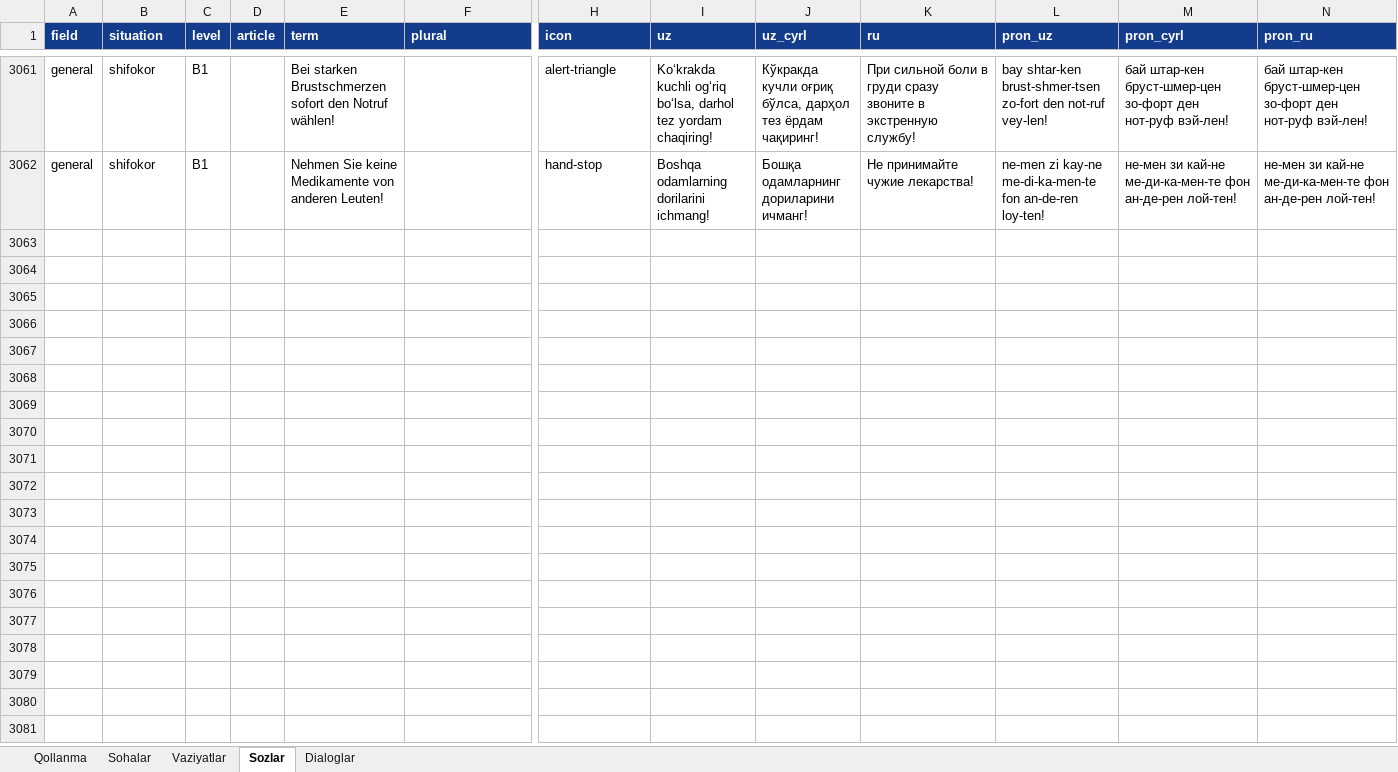
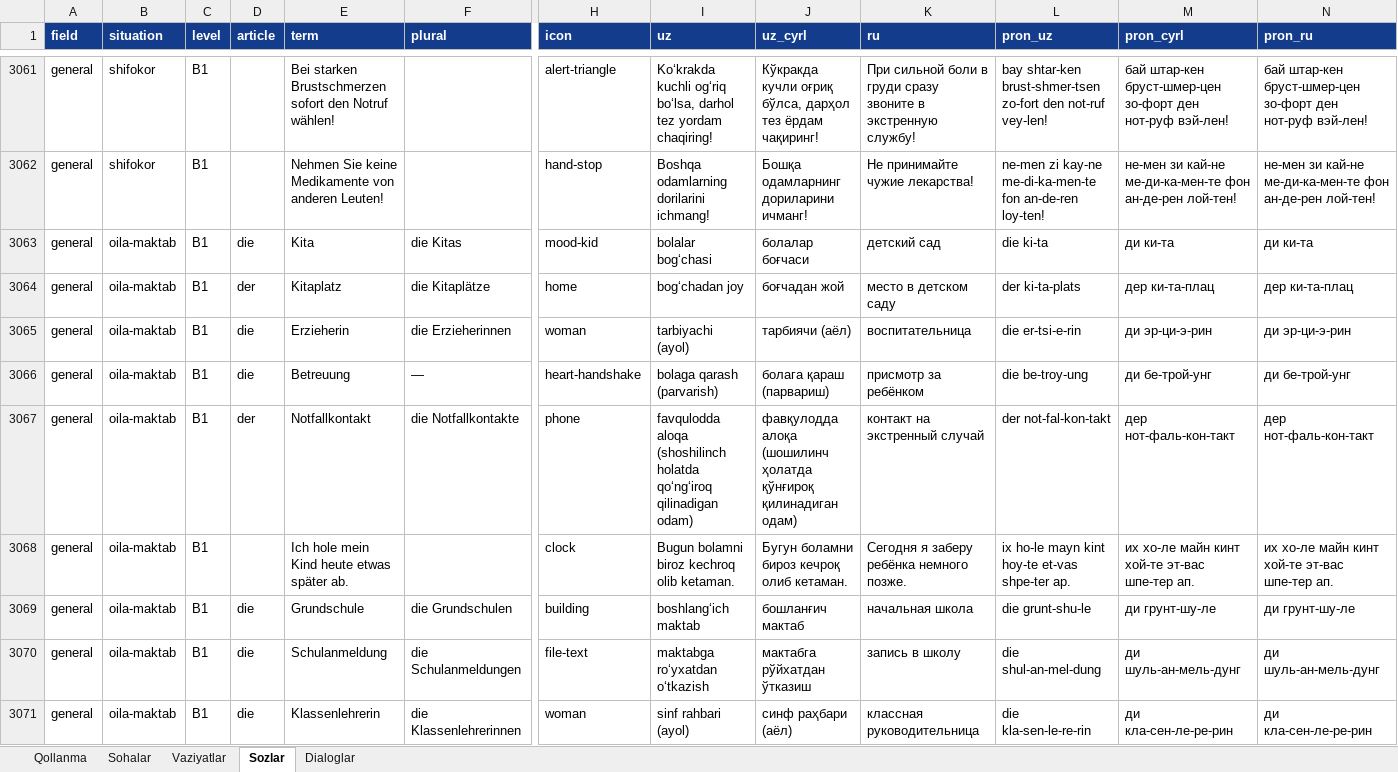
Before and after one commit to Jahon-gir/Qaldirgoch, an Excel workbook: docs/content/de-1-tolqin.xlsx, sheet Sozlar, drawn as a sheet; only a part is shown, gaps mark what is left out; values as stored, in another font and other column widths than the file's, no borders; rows hold the shown columns only; the diff covers the shown part only; the diff names each change by its address in the sheet, - before the commit and + after, or states it on an @@ line.

```diff
--- a/docs/content/de-1-tolqin.xlsx (sheet Sozlar)
+++ b/docs/content/de-1-tolqin.xlsx (sheet Sozlar)
+row 3063: general | oila-maktab | B1 | die | Kita | die Kitas | mood-kid | bolalar bogʻchasi | болалар боғчаси | детский сад | die ki-ta | ди ки-та | ди ки-та
+row 3064: general | oila-maktab | B1 | der | Kitaplatz | die Kitaplätze | home | bogʻchadan joy | боғчадан жой | место в детском саду | der ki-ta-plats | дер ки-та-плац | дер ки-та-плац
+row 3065: general | oila-maktab | B1 | die | Erzieherin | die Erzieherinnen | woman | tarbiyachi (ayol) | тарбиячи (аёл) | воспитательница | die er-tsi-e-rin | ди эр-ци-э-рин | ди эр-ци-э-рин
+row 3066: general | oila-maktab | B1 | die | Betreuung | — | heart-handshake | bolaga qarash (parvarish) | болага қараш (парвариш) | присмотр за ребёнком | die be-troy-ung | ди бе-трой-унг | ди бе-трой-унг
+row 3067: general | oila-maktab | B1 | der | Notfallkontakt | die Notfallkontakte | phone | favqulodda aloqa (shoshilinch holatda qoʻngʻiroq qilinadigan odam) | фавқулодда алоқа (шошилинч ҳолатда қўнғироқ қилинадиган одам) | контакт на экстренный случай | der not-fal-kon-takt | дер нот-фаль-кон-такт | дер нот-фаль-кон-такт
+row 3068: general | oila-maktab | B1 |  | Ich hole mein Kind heute etwas später ab. |  | clock | Bugun bolamni biroz kechroq olib ketaman. | Бугун боламни бироз кечроқ олиб кетаман. | Сегодня я заберу ребёнка немного позже. | ix ho-le mayn kint hoy-te et-vas shpe-ter ap. | их хо-ле майн кинт хой-те эт-вас шпе-тер ап. | их хо-ле майн кинт хой-те эт-вас шпе-тер ап.
+row 3069: general | oila-maktab | B1 | die | Grundschule | die Grundschulen | building | boshlangʻich maktab | бошланғич мактаб | начальная школа | die grunt-shu-le | ди грунт-шу-ле | ди грунт-шу-ле
+row 3070: general | oila-maktab | B1 | die | Schulanmeldung | die Schulanmeldungen | file-text | maktabga roʻyxatdan oʻtkazish | мактабга рўйхатдан ўтказиш | запись в школу | die shul-an-mel-dung | ди шуль-ан-мель-дунг | ди шуль-ан-мель-дунг
+row 3071: general | oila-maktab | B1 | die | Klassenlehrerin | die Klassenlehrerinnen | woman | sinf rahbari (ayol) | синф раҳбари (аёл) | классная руководительница | die kla-sen-le-re-rin | ди кла-сен-ле-ре-рин | ди кла-сен-ле-ре-рин
```
Also changed, not shown: 11 added rows elsewhere in this sheet, sheet Dialoglar, sheet Vaziyatlar, 7 other files.
